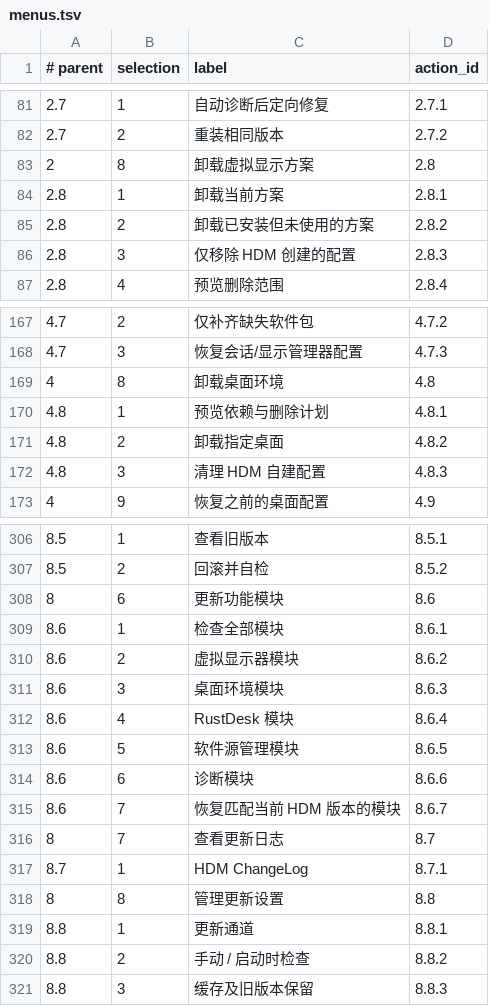
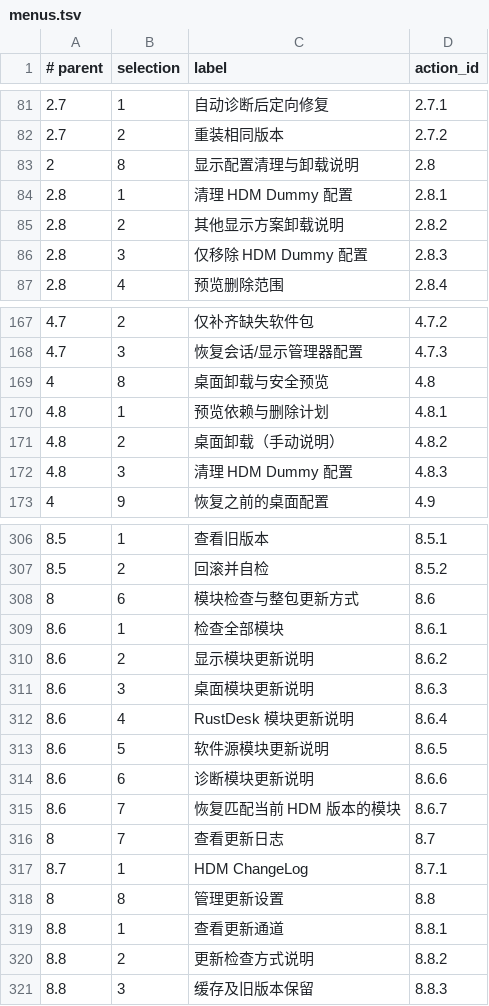
Before and after one commit to nljie1103/headless-desktop-manager, a TSV file: ui/menus.tsv, drawn as a sheet; only a part is shown, gaps mark what is left out; the diff covers the shown part only; the diff names each change by its address in the sheet, - before the commit and + after, or states it on an @@ line.

```diff
--- a/ui/menus.tsv
+++ b/ui/menus.tsv
-C83 (label): 卸载虚拟显示方案
+C83 (label): 显示配置清理与卸载说明
-C84 (label): 卸载当前方案
+C84 (label): 清理 HDM Dummy 配置
-C85 (label): 卸载已安装但未使用的方案
+C85 (label): 其他显示方案卸载说明
-C86 (label): 仅移除 HDM 创建的配置
+C86 (label): 仅移除 HDM Dummy 配置
-C169 (label): 卸载桌面环境
+C169 (label): 桌面卸载与安全预览
-C171 (label): 卸载指定桌面
+C171 (label): 桌面卸载（手动说明）
-C172 (label): 清理 HDM 自建配置
+C172 (label): 清理 HDM Dummy 配置
-C308 (label): 更新功能模块
+C308 (label): 模块检查与整包更新方式
-C310 (label): 虚拟显示器模块
+C310 (label): 显示模块更新说明
-C311 (label): 桌面环境模块
+C311 (label): 桌面模块更新说明
-C312 (label): RustDesk 模块
+C312 (label): RustDesk 模块更新说明
-C313 (label): 软件源管理模块
+C313 (label): 软件源模块更新说明
-C314 (label): 诊断模块
+C314 (label): 诊断模块更新说明
-C319 (label): 更新通道
+C319 (label): 查看更新通道
-C320 (label): 手动 / 启动时检查
+C320 (label): 更新检查方式说明
```
Also changed, not shown: 29 edited cells elsewhere in this file, 19 other files.
